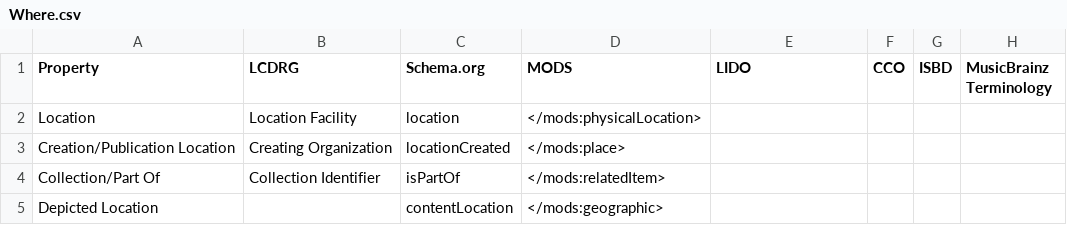
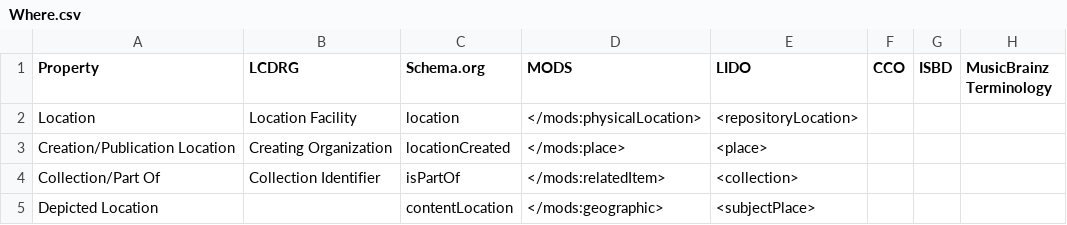
Before and after one commit to ISCH-Course/Berlin_Wall_Project, a CSV file: Where.csv, drawn as a sheet.

Commit message:
Update Where.csv

```diff
--- a/Where.csv
+++ b/Where.csv
@@ -1,5 +1,5 @@
 Property,LCDRG,Schema.org,MODS,LIDO,CCO,ISBD,MusicBrainz Terminology
-Location,Location Facility,location,</mods:physicalLocation>,,,,
-Creation/Publication Location,Creating Organization,locationCreated,</mods:place>,,,,
-Collection/Part Of,Collection Identifier,isPartOf,</mods:relatedItem>,,,,
-Depicted Location,,contentLocation,</mods:geographic>,,,,
+Location,Location Facility,location,</mods:physicalLocation>,<repositoryLocation>,,,
+Creation/Publication Location,Creating Organization,locationCreated,</mods:place>,<place>,,,
+Collection/Part Of,Collection Identifier,isPartOf,</mods:relatedItem>,<collection>,,,
+Depicted Location,,contentLocation,</mods:geographic>,<subjectPlace>,,,
```
